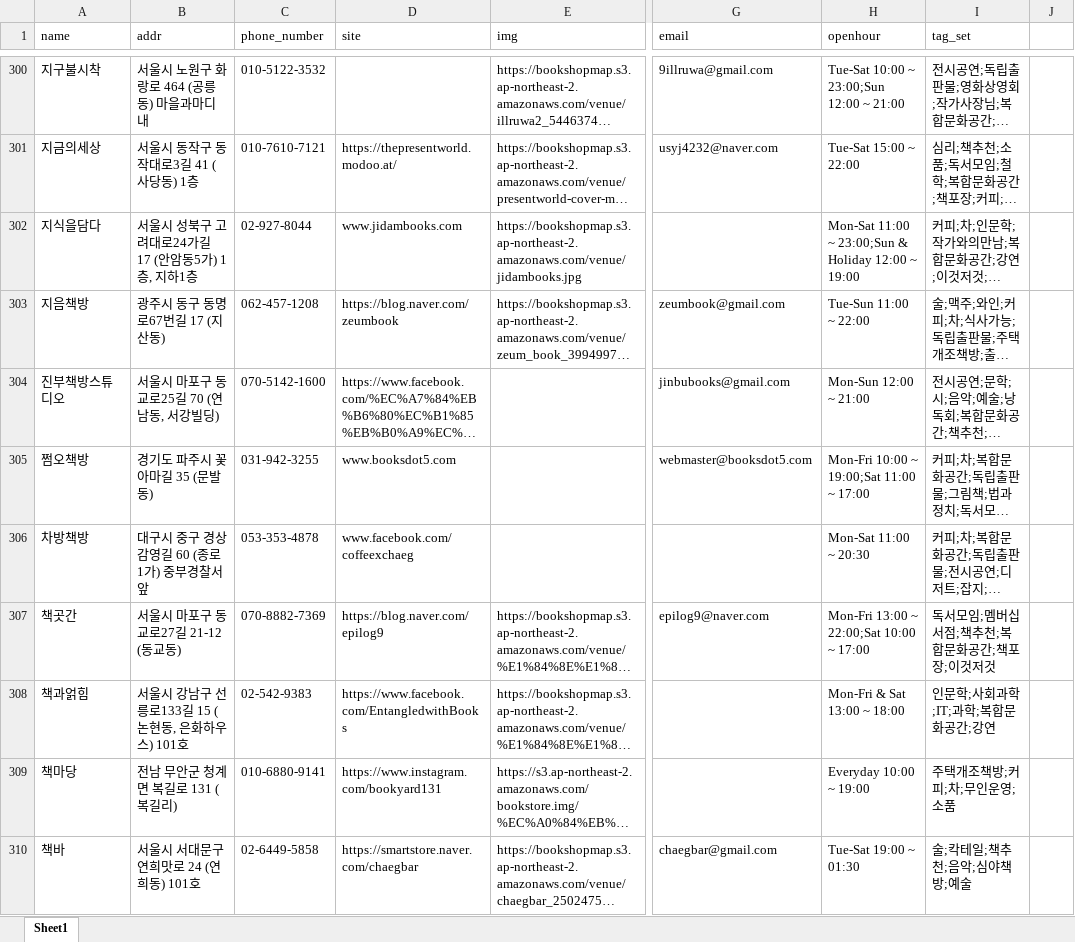
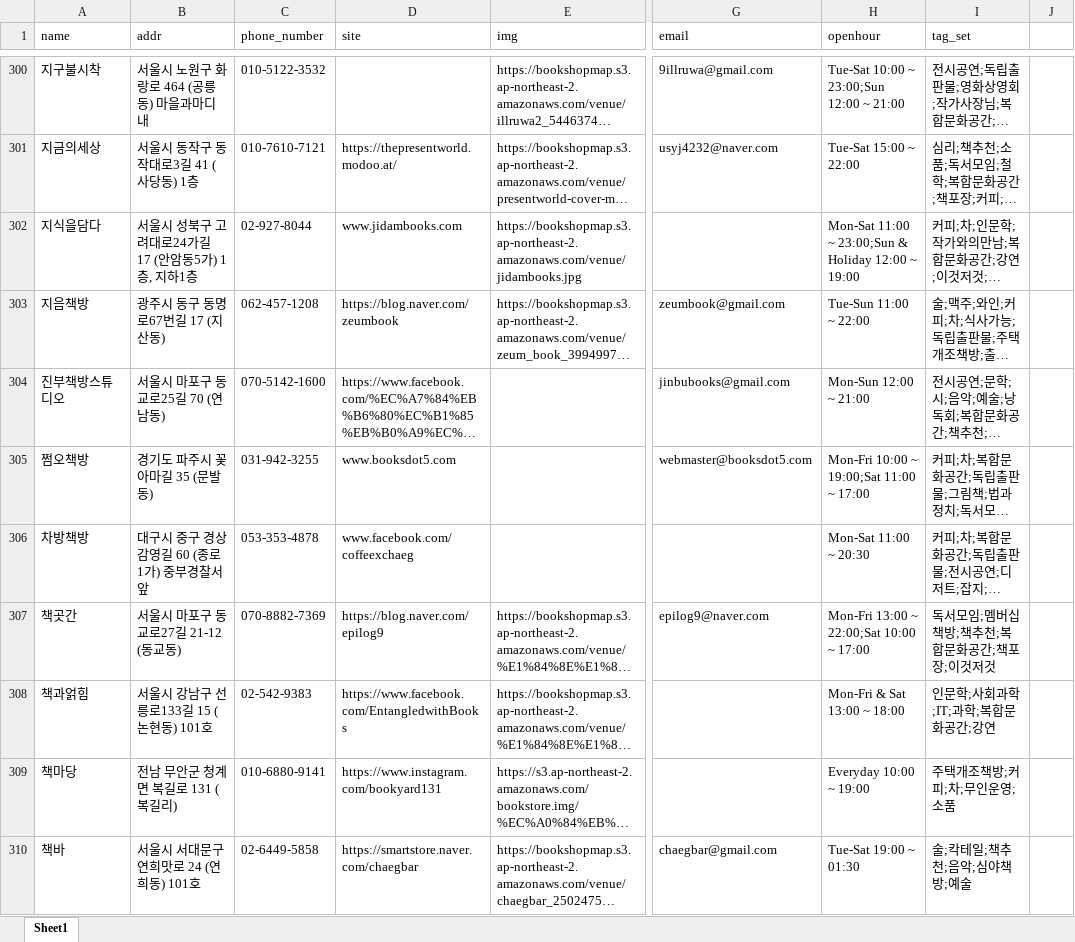
Before and after one commit to Haesun-Pyeon/real-dnb, an Excel workbook: bookDB2.xlsx, sheet Sheet1, drawn as a sheet; only a part is shown, gaps mark what is left out; long unchanged cells end in …; values as stored, in another font and other column widths than the file's, no cell formats; the diff covers the shown part only; the diff names each change by its address in the sheet, - before the commit and + after, or states it on an @@ line.

```diff
--- a/bookDB2.xlsx (sheet Sheet1)
+++ b/bookDB2.xlsx (sheet Sheet1)
-B304 (addr): 서울시 마포구 동교로25길 70 (연남동, 서강빌딩)
+B304 (addr): 서울시 마포구 동교로25길 70 (연남동)
-I307 (tag_set): 독서모임;멤버십서점;책추천;복합문화공간;책포장;이것저것
+I307 (tag_set): 독서모임;멤버십책방;책추천;복합문화공간;책포장;이것저것
-B308 (addr): 서울시 강남구 선릉로133길 15 (논현동, 은화하우스) 101호
+B308 (addr): 서울시 강남구 선릉로133길 15 (논현동) 101호
```
Also changed, not shown: 116 edited cells elsewhere in this sheet, cell formats, 3 other files.
